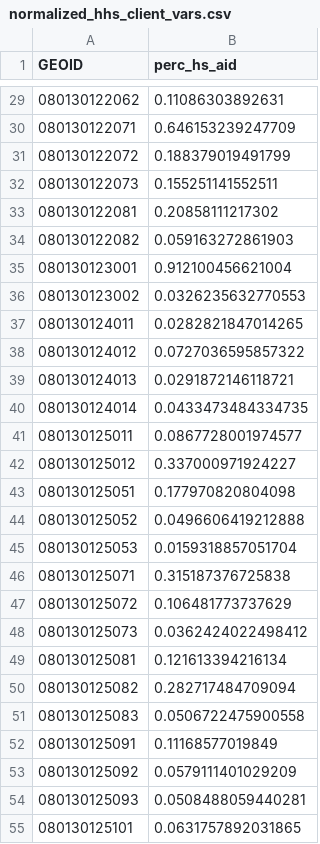
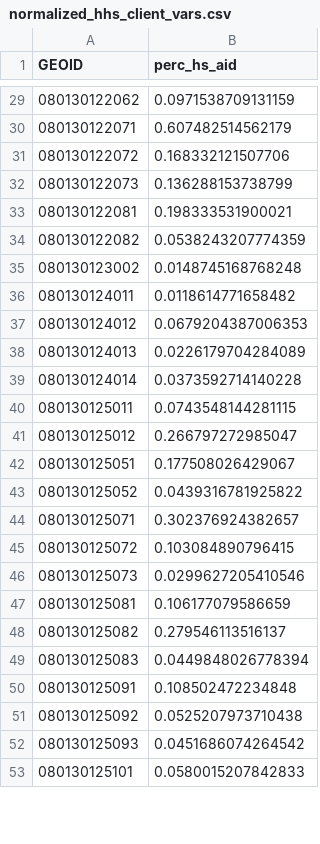
Before and after one commit to cityofboulder/boulder_equity_map, a CSV file: data/tidy_data/normalized_hhs_client_vars.csv, drawn as a sheet; only a part is shown, gaps mark what is left out; the diff covers the shown part only.

```diff
--- a/data/tidy_data/normalized_hhs_client_vars.csv
+++ b/data/tidy_data/normalized_hhs_client_vars.csv
@@ -29,27 +29,25 @@
-"080130122062",0.11086303892631
-"080130122071",0.646153239247709
-"080130122072",0.188379019491799
-"080130122073",0.155251141552511
-"080130122081",0.20858111217302
-"080130122082",0.059163272861903
-"080130123001",0.912100456621004
-"080130123002",0.0326235632770553
-"080130124011",0.0282821847014265
-"080130124012",0.0727036595857322
-"080130124013",0.0291872146118721
-"080130124014",0.0433473484334735
-"080130125011",0.0867728001974577
-"080130125012",0.337000971924227
-"080130125051",0.177970820804098
-"080130125052",0.0496606419212888
-"080130125053",0.0159318857051704
-"080130125071",0.315187376725838
-"080130125072",0.106481773737629
-"080130125073",0.0362424022498412
-"080130125081",0.121613394216134
-"080130125082",0.282717484709094
-"080130125083",0.0506722475900558
-"080130125091",0.11168577019849
-"080130125092",0.0579111401029209
-"080130125093",0.0508488059440281
-"080130125101",0.0631757892031865
+"080130122062",0.0971538709131159
+"080130122071",0.607482514562179
+"080130122072",0.168332121507706
+"080130122073",0.136288153738799
+"080130122081",0.198333531900021
+"080130122082",0.0538243207774359
+"080130123002",0.0148745168768248
+"080130124011",0.0118614771658482
+"080130124012",0.0679204387006353
+"080130124013",0.0226179704284089
+"080130124014",0.0373592714140228
+"080130125011",0.0743548144281115
+"080130125012",0.266797272985047
+"080130125051",0.177508026429067
+"080130125052",0.0439316781925822
+"080130125071",0.302376924382657
+"080130125072",0.103084890796415
+"080130125073",0.0299627205410546
+"080130125081",0.106177079586659
+"080130125082",0.279546113516137
+"080130125083",0.0449848026778394
+"080130125091",0.108502472234848
+"080130125092",0.0525207973710438
+"080130125093",0.0451686074264542
+"080130125101",0.0580015207842833
```
Also changed, not shown: 6 removed rows and 51 edited cells elsewhere in this file, 40 other files.
